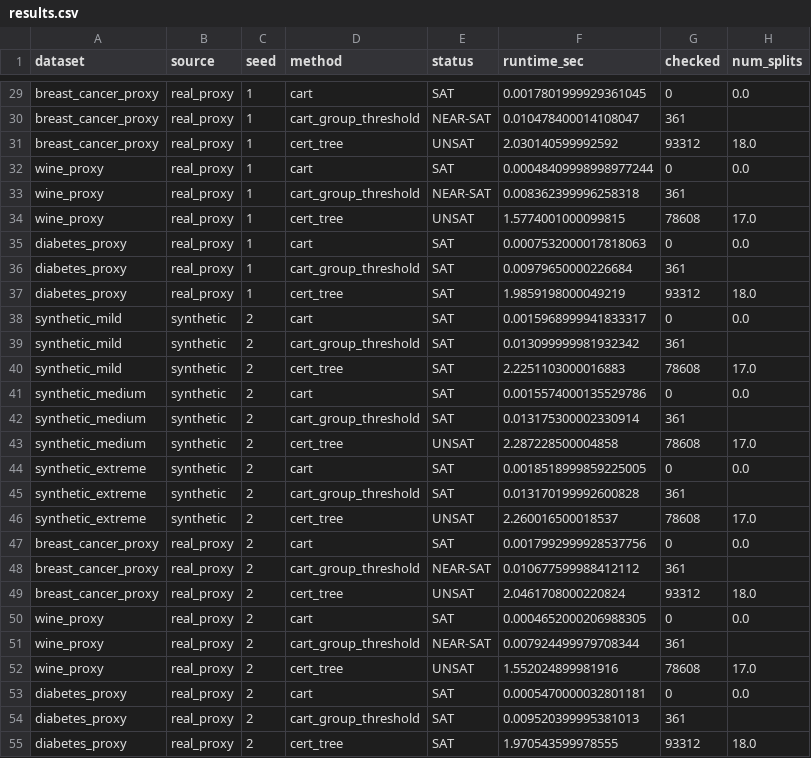
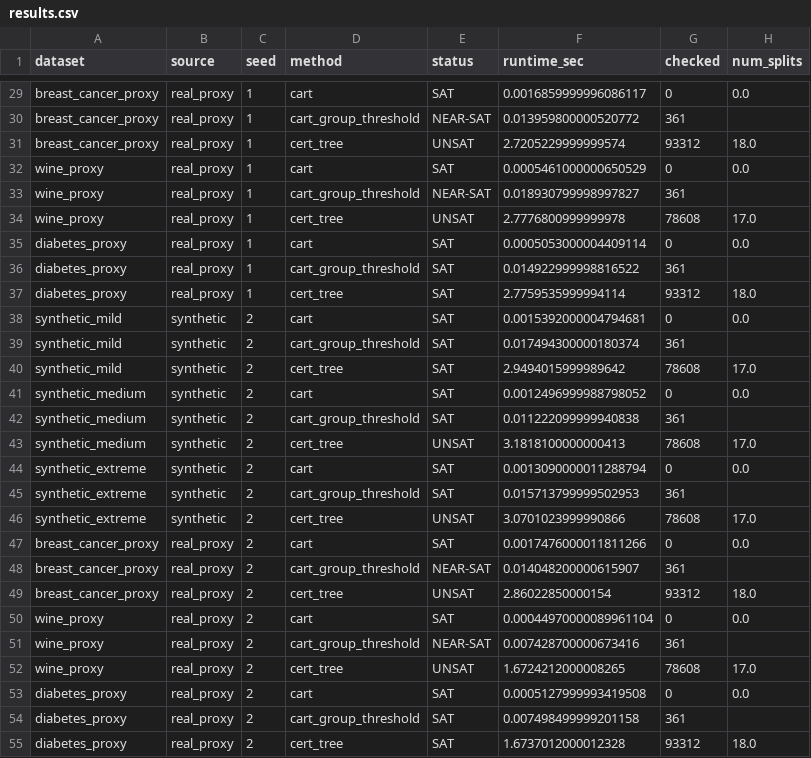
Before and after one commit to buddhassonhonor/fairness-certifiable-decision-trees, a CSV file: experiment/round1/results.csv, drawn as a sheet; only a part is shown, gaps mark what is left out; the diff covers the shown part only; the diff names each change by its address in the sheet, - before the commit and + after, or states it on an @@ line.

```diff
--- a/experiment/round1/results.csv
+++ b/experiment/round1/results.csv
-F29 (runtime_sec): 0.0017801999929361045
+F29 (runtime_sec): 0.0016859999996086117
-F30 (runtime_sec): 0.010478400014108047
+F30 (runtime_sec): 0.013959800000520772
-F31 (runtime_sec): 2.030140599992592
+F31 (runtime_sec): 2.7205229999999574
-F32 (runtime_sec): 0.00048409998998977244
+F32 (runtime_sec): 0.0005461000000650529
-F33 (runtime_sec): 0.008362399996258318
+F33 (runtime_sec): 0.018930799998997827
-F34 (runtime_sec): 1.5774001000099815
+F34 (runtime_sec): 2.7776800999999978
-F35 (runtime_sec): 0.0007532000017818063
+F35 (runtime_sec): 0.0005053000004409114
-F36 (runtime_sec): 0.00979650000226684
+F36 (runtime_sec): 0.014922999998816522
-F37 (runtime_sec): 1.9859198000049219
+F37 (runtime_sec): 2.7759535999994114
-F38 (runtime_sec): 0.0015968999941833317
+F38 (runtime_sec): 0.0015392000004794681
-F39 (runtime_sec): 0.013099999981932342
+F39 (runtime_sec): 0.017494300000180374
-F40 (runtime_sec): 2.2251103000016883
+F40 (runtime_sec): 2.9494015999989642
-F41 (runtime_sec): 0.0015574000135529786
+F41 (runtime_sec): 0.0012496999988798052
-F42 (runtime_sec): 0.013175300002330914
+F42 (runtime_sec): 0.011222099999940838
-F43 (runtime_sec): 2.287228500004858
+F43 (runtime_sec): 3.1818100000000413
-F44 (runtime_sec): 0.0018518999859225005
+F44 (runtime_sec): 0.0013090000011288794
-F45 (runtime_sec): 0.013170199992600828
+F45 (runtime_sec): 0.015713799999502953
-F46 (runtime_sec): 2.260016500018537
+F46 (runtime_sec): 3.0701023999990866
-F47 (runtime_sec): 0.0017992999928537756
+F47 (runtime_sec): 0.0017476000011811266
-F48 (runtime_sec): 0.010677599988412112
+F48 (runtime_sec): 0.014048200000615907
-F49 (runtime_sec): 2.0461708000220824
+F49 (runtime_sec): 2.86022850000154
-F50 (runtime_sec): 0.0004652000206988305
+F50 (runtime_sec): 0.00044970000089961104
-F51 (runtime_sec): 0.007924499979708344
+F51 (runtime_sec): 0.007428700000673416
-F52 (runtime_sec): 1.552024899981916
+F52 (runtime_sec): 1.6724212000008265
-F53 (runtime_sec): 0.0005470000032801181
+F53 (runtime_sec): 0.0005127999993419508
-F54 (runtime_sec): 0.009520399995381013
+F54 (runtime_sec): 0.007498499999201158
-F55 (runtime_sec): 1.970543599978555
+F55 (runtime_sec): 1.6737012000012328
```
Also changed, not shown: 153 edited cells elsewhere in this file, experiment/round1/summary.csv, experiment/round2/ablation.csv, 3 other files.
